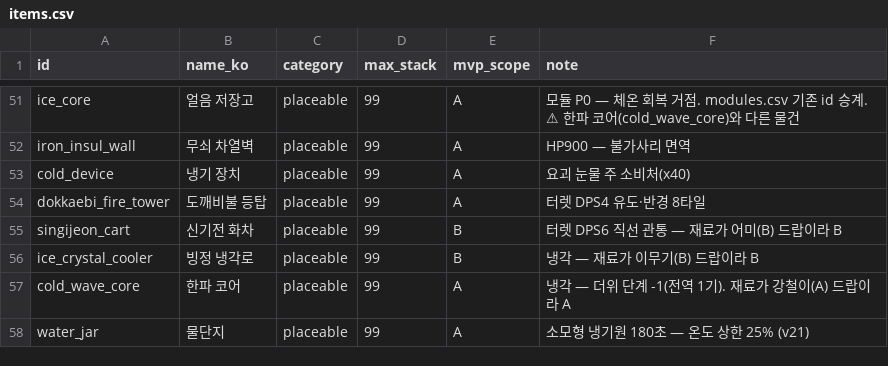
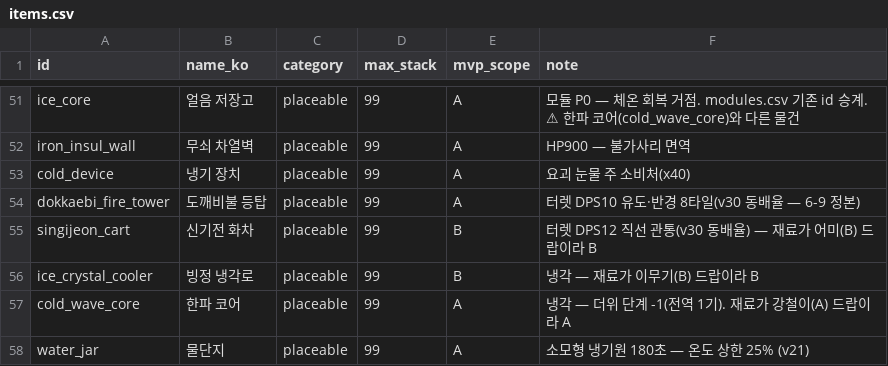
Before and after one commit to longzzo/visonAIGameDesignCrew, a CSV file: workspace/projects/pmrixgw33/kit/data/items.csv, drawn as a sheet; only a part is shown, gaps mark what is left out.

```diff
--- a/workspace/projects/pmrixgw33/kit/data/items.csv
+++ b/workspace/projects/pmrixgw33/kit/data/items.csv
@@ -53,4 +53,4 @@ iron_insul_wall,무쇠 차열벽,placeable,99,A,HP900 — 불가사리 면역
 cold_device,냉기 장치,placeable,99,A,요괴 눈물 주 소비처(x40)
-dokkaebi_fire_tower,도깨비불 등탑,placeable,99,A,터렛 DPS4 유도·반경 8타일
-singijeon_cart,신기전 화차,placeable,99,B,터렛 DPS6 직선 관통 — 재료가 어미(B) 드랍이라 B
+dokkaebi_fire_tower,도깨비불 등탑,placeable,99,A,터렛 DPS10 유도·반경 8타일(v30 동배율 — 6-9 정본)
+singijeon_cart,신기전 화차,placeable,99,B,터렛 DPS12 직선 관통(v30 동배율) — 재료가 어미(B) 드랍이라 B
 ice_crystal_cooler,빙정 냉각로,placeable,99,B,냉각 — 재료가 이무기(B) 드랍이라 B
```
Also changed, not shown: workspace/projects/pmrixgw33/kit/data/bosses.csv, workspace/projects/pmrixgw33/kit/data/crafting-tree.csv, 2 other files.
